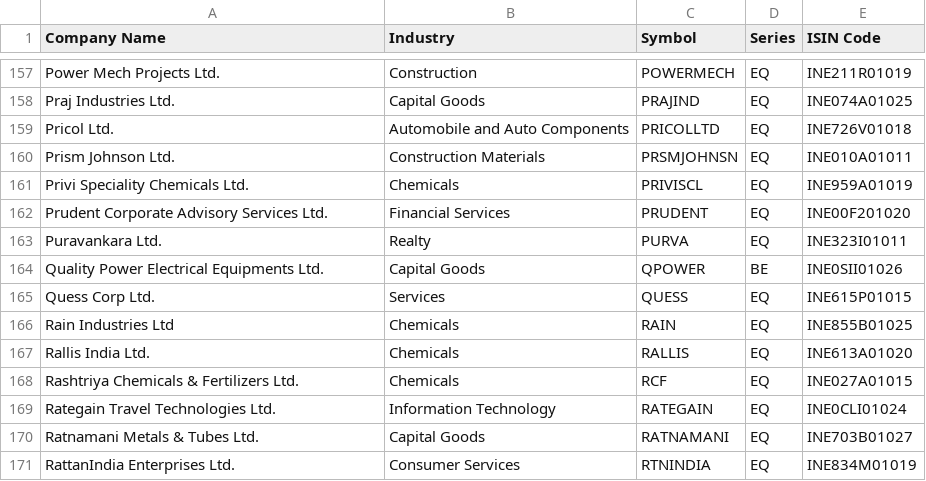
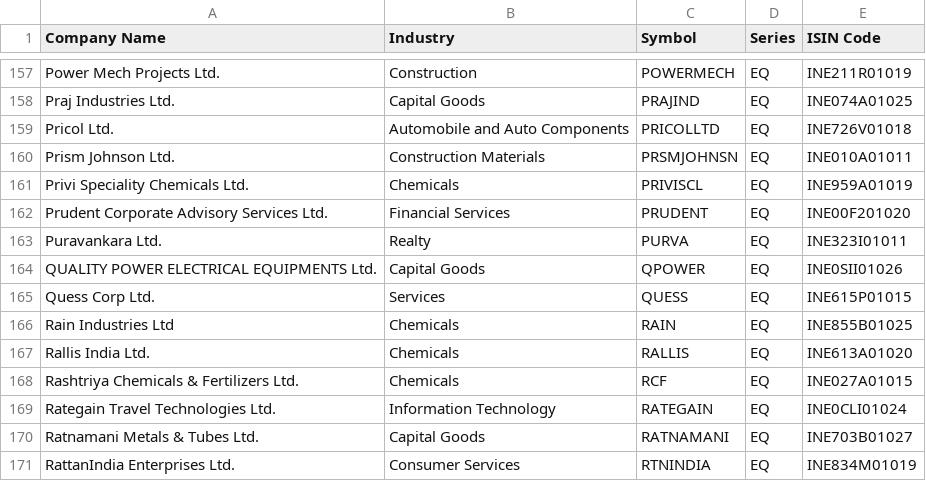
Before and after one commit to P0W/nse_indices, a CSV file: data/ind_niftymicrocap250_list.csv, drawn as a sheet; only a part is shown, gaps mark what is left out; the diff covers the shown part only.

```diff
--- a/data/ind_niftymicrocap250_list.csv
+++ b/data/ind_niftymicrocap250_list.csv
@@ -163,3 +163,3 @@ Prudent Corporate Advisory Services Ltd.,Financial Services,PRUDENT,EQ,INE00F201
 Puravankara Ltd.,Realty,PURVA,EQ,INE323I01011
-Quality Power Electrical Equipments Ltd.,Capital Goods,QPOWER,BE,INE0SII01026
+QUALITY POWER ELECTRICAL EQUIPMENTS Ltd.,Capital Goods,QPOWER,EQ,INE0SII01026
 Quess Corp Ltd.,Services,QUESS,EQ,INE615P01015
```
Also changed, not shown: 3 added rows, 3 removed rows and 2 edited cells elsewhere in this file, data/ind_niftysmelist.csv.
